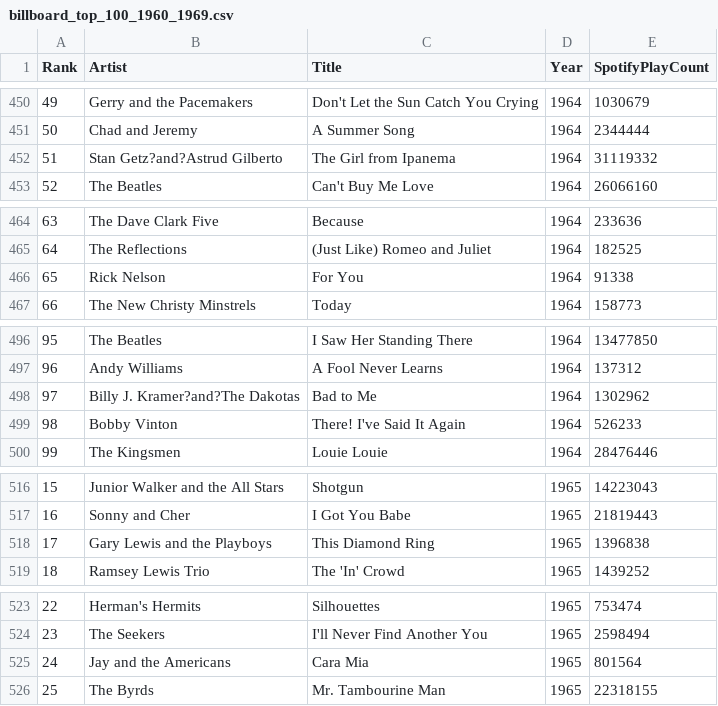
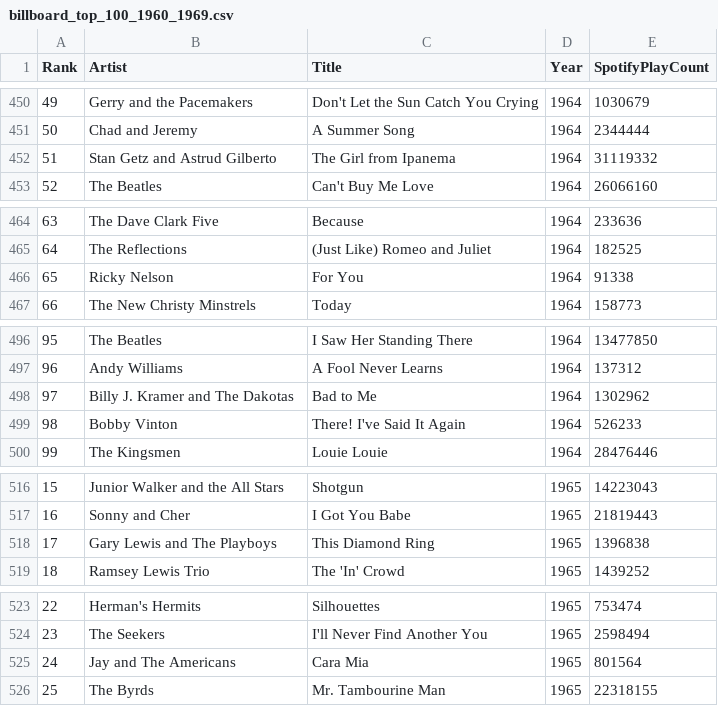
Before and after one commit to caitaozhan/CSE519-Homework-Project, a CSV file: TheProject/music_data/billboard_top_100_1960_1969.csv, drawn as a sheet; only a part is shown, gaps mark what is left out; the diff covers the shown part only.

Commit message:
Fixed nearly twenty artist name unification problems.

```diff
--- a/TheProject/music_data/billboard_top_100_1960_1969.csv
+++ b/TheProject/music_data/billboard_top_100_1960_1969.csv
@@ -451,3 +451,3 @@ Rank,Artist,Title,Year,SpotifyPlayCount
 50,Chad and Jeremy,A Summer Song,1964,2344444
-51,Stan Getz?and?Astrud Gilberto,The Girl from Ipanema,1964,31119332
+51,Stan Getz and Astrud Gilberto,The Girl from Ipanema,1964,31119332
 52,The Beatles,Can't Buy Me Love,1964,26066160
@@ -465,3 +465,3 @@ Rank,Artist,Title,Year,SpotifyPlayCount
 64,The Reflections,(Just Like) Romeo and Juliet,1964,182525
-65,Rick Nelson,For You,1964,91338
+65,Ricky Nelson,For You,1964,91338
 66,The New Christy Minstrels,Today,1964,158773
@@ -497,3 +497,3 @@ Rank,Artist,Title,Year,SpotifyPlayCount
 96,Andy Williams,A Fool Never Learns,1964,137312
-97,Billy J. Kramer?and?The Dakotas,Bad to Me,1964,1302962
+97,Billy J. Kramer and The Dakotas,Bad to Me,1964,1302962
 98,Bobby Vinton,There! I've Said It Again,1964,526233
@@ -517,3 +517,3 @@ Rank,Artist,Title,Year,SpotifyPlayCount
 16,Sonny and Cher,I Got You Babe,1965,21819443
-17,Gary Lewis and the Playboys,This Diamond Ring,1965,1396838
+17,Gary Lewis and The Playboys,This Diamond Ring,1965,1396838
 18,Ramsey Lewis Trio,The 'In' Crowd,1965,1439252
@@ -524,3 +524,3 @@ Rank,Artist,Title,Year,SpotifyPlayCount
 23,The Seekers,I'll Never Find Another You,1965,2598494
-24,Jay and the Americans,Cara Mia,1965,801564
+24,Jay and The Americans,Cara Mia,1965,801564
 25,The Byrds,Mr. Tambourine Man,1965,22318155
```
Also changed, not shown: 23 edited cells elsewhere in this file, 1 other file.
